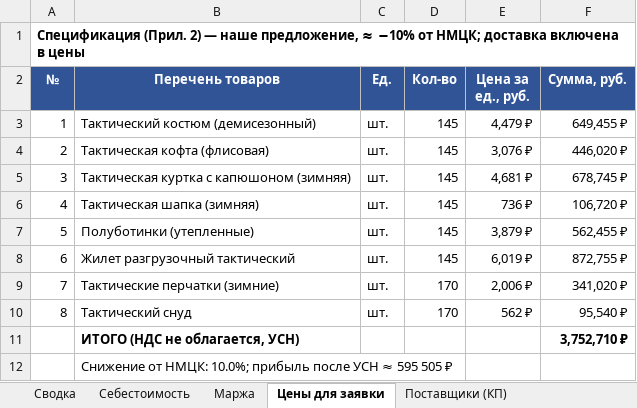
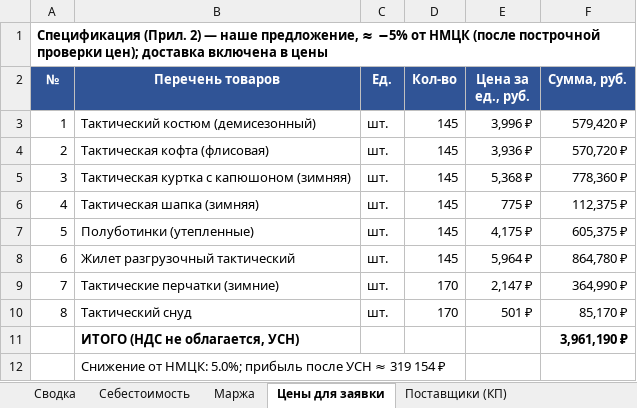
Before and after one commit to arorlov93/Tender-RUS-, an Excel workbook: TAVRIDA_B1510261835045.xlsx, sheet Цены для заявки, drawn as a sheet; values as stored, in another font and other column widths than the file's, no borders; the diff names each change by its address in the sheet, - before the commit and + after, or states it on an @@ line.

```diff
--- a/TAVRIDA_B1510261835045.xlsx (sheet Цены для заявки)
+++ b/TAVRIDA_B1510261835045.xlsx (sheet Цены для заявки)
-A1 (№): …предложение, ≈ −10% от НМЦК; доставка включена…
+A1 (№): …предложение, ≈ −5% от НМЦК (после построчной проверки цен); доставка включена…
-E3 (Цена за ед., руб.): 4,479 ₽
+E3 (Цена за ед., руб.): 3,996 ₽
-F3 (Сумма, руб.): 649,455 ₽
+F3 (Сумма, руб.): 579,420 ₽
-E4 (Цена за ед., руб.): 3,076 ₽
+E4 (Цена за ед., руб.): 3,936 ₽
-F4 (Сумма, руб.): 446,020 ₽
+F4 (Сумма, руб.): 570,720 ₽
-E5 (Цена за ед., руб.): 4,681 ₽
+E5 (Цена за ед., руб.): 5,368 ₽
-F5 (Сумма, руб.): 678,745 ₽
+F5 (Сумма, руб.): 778,360 ₽
-E6 (Цена за ед., руб.): 736 ₽
+E6 (Цена за ед., руб.): 775 ₽
-F6 (Сумма, руб.): 106,720 ₽
+F6 (Сумма, руб.): 112,375 ₽
-E7 (Цена за ед., руб.): 3,879 ₽
+E7 (Цена за ед., руб.): 4,175 ₽
-F7 (Сумма, руб.): 562,455 ₽
+F7 (Сумма, руб.): 605,375 ₽
-E8 (Цена за ед., руб.): 6,019 ₽
+E8 (Цена за ед., руб.): 5,964 ₽
-F8 (Сумма, руб.): 872,755 ₽
+F8 (Сумма, руб.): 864,780 ₽
-E9 (Цена за ед., руб.): 2,006 ₽
+E9 (Цена за ед., руб.): 2,147 ₽
-F9 (Сумма, руб.): 341,020 ₽
+F9 (Сумма, руб.): 364,990 ₽
-E10 (Цена за ед., руб.): 562 ₽
+E10 (Цена за ед., руб.): 501 ₽
-F10 (Сумма, руб.): 95,540 ₽
+F10 (Сумма, руб.): 85,170 ₽
-F11 (Сумма, руб.): 3,752,710 ₽
+F11 (Сумма, руб.): 3,961,190 ₽
-B12 (Перечень товаров): …от НМЦК: 10.0%; прибыль после УСН ≈ 595 505 ₽
+B12 (Перечень товаров): …от НМЦК: 5.0%; прибыль после УСН ≈ 319 154 ₽
```
Also changed, not shown: sheet Маржа, sheet Себестоимость, sheet Сводка, other sheet tabs, GO_LIST_2010.xlsx, MARGIN30_2010.xlsx, 3 other files.
